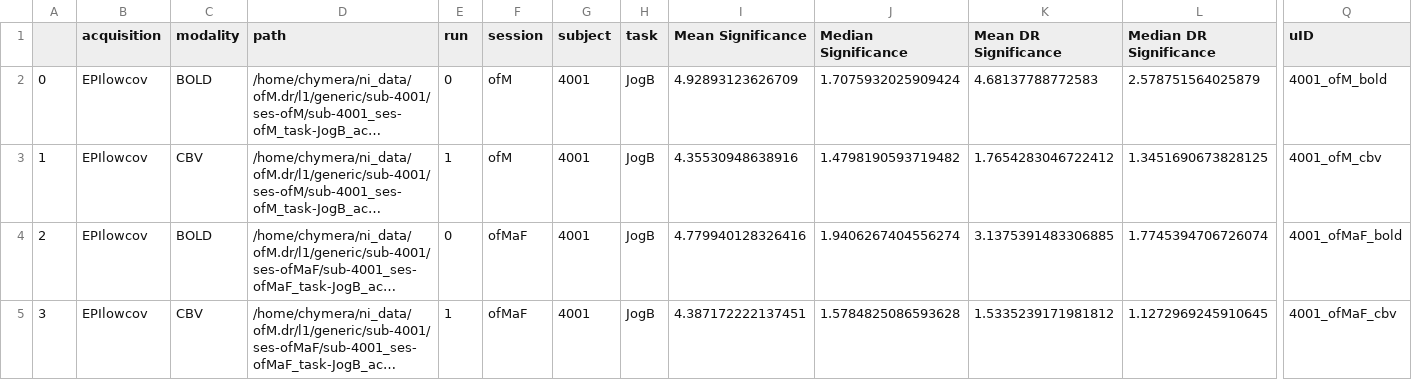
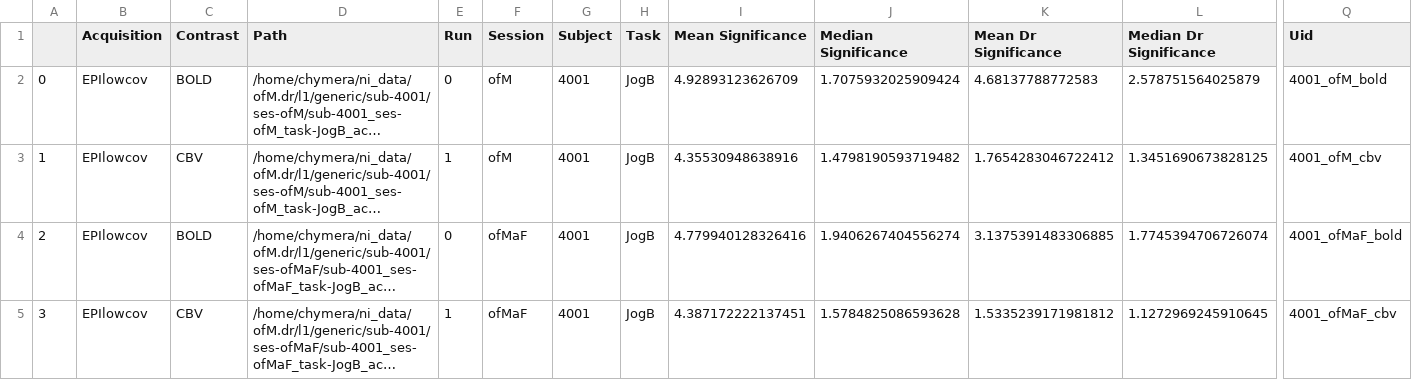
Before and after one commit to Jimmy2027/mlebe_RepSep, a CSV file: data/functional.csv, drawn as a sheet; only a part is shown, gaps mark what is left out; long unchanged cells end in …; the diff names each change by its address in the sheet, - before the commit and + after, or states it on an @@ line.

Commit message:
Corrected column naming

```diff
--- a/data/functional.csv
+++ b/data/functional.csv
-B1: acquisition
+B1: Acquisition
-C1: modality
+C1: Contrast
-D1: path
+D1: Path
-E1: run
+E1: Run
-F1: session
+F1: Session
-G1: subject
+G1: Subject
-H1: task
+H1: Task
-K1: Mean DR Significance
+K1: Mean Dr Significance
-L1: Median DR Significance
+L1: Median Dr Significance
-Q1: uID
+Q1: Uid
```
